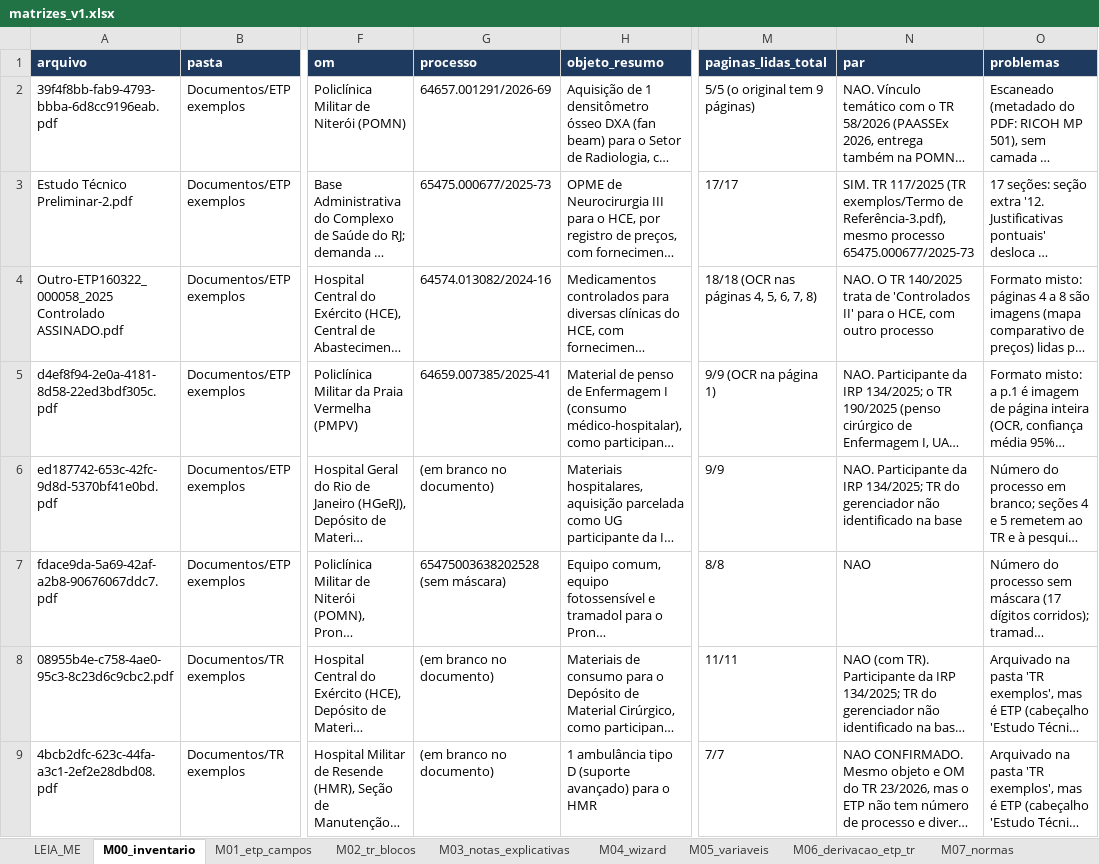
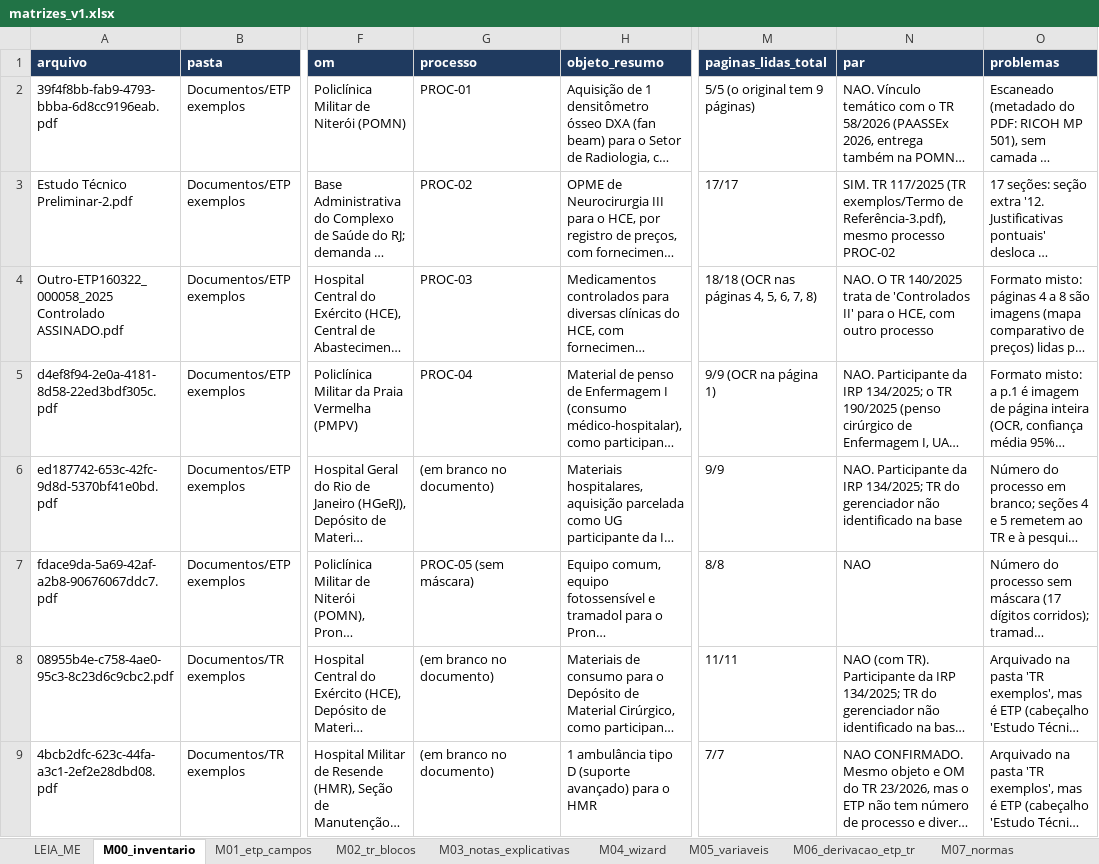
Before and after one commit to Utgas/Licita-, an Excel workbook: matrizes/v1/matrizes_v1.xlsx, sheet M00_inventario, drawn as a sheet; only a part is shown, gaps mark what is left out; long unchanged cells end in …; values as stored, in another font and other column widths than the file's, no borders; the diff covers the shown part only; the diff names each change by its address in the sheet, - before the commit and + after, or states it on an @@ line.

```diff
--- a/matrizes/v1/matrizes_v1.xlsx (sheet M00_inventario)
+++ b/matrizes/v1/matrizes_v1.xlsx (sheet M00_inventario)
-G2 (processo): 64657.001291/2026-69
+G2 (processo): PROC-01
-G3 (processo): 65475.000677/2025-73
+G3 (processo): PROC-02
-N3 (par): …mesmo processo 65475.000677/2025-73
+N3 (par): …mesmo processo PROC-02
-G4 (processo): 64574.013082/2024-16
+G4 (processo): PROC-03
-G5 (processo): 64659.007385/2025-41
+G5 (processo): PROC-04
-G7 (processo): 65475003638202528 (sem máscara)
+G7 (processo): PROC-05 (sem máscara)
```
Also changed, not shown: 8 edited cells elsewhere in this sheet, sheet M11_checklist, sheet M07_normas, sheet M05_variaveis, sheet M04_wizard, sheet M10_validacoes, sheet M02_tr_blocos, 1 more sheet, other sheet tabs, 47 other files.
